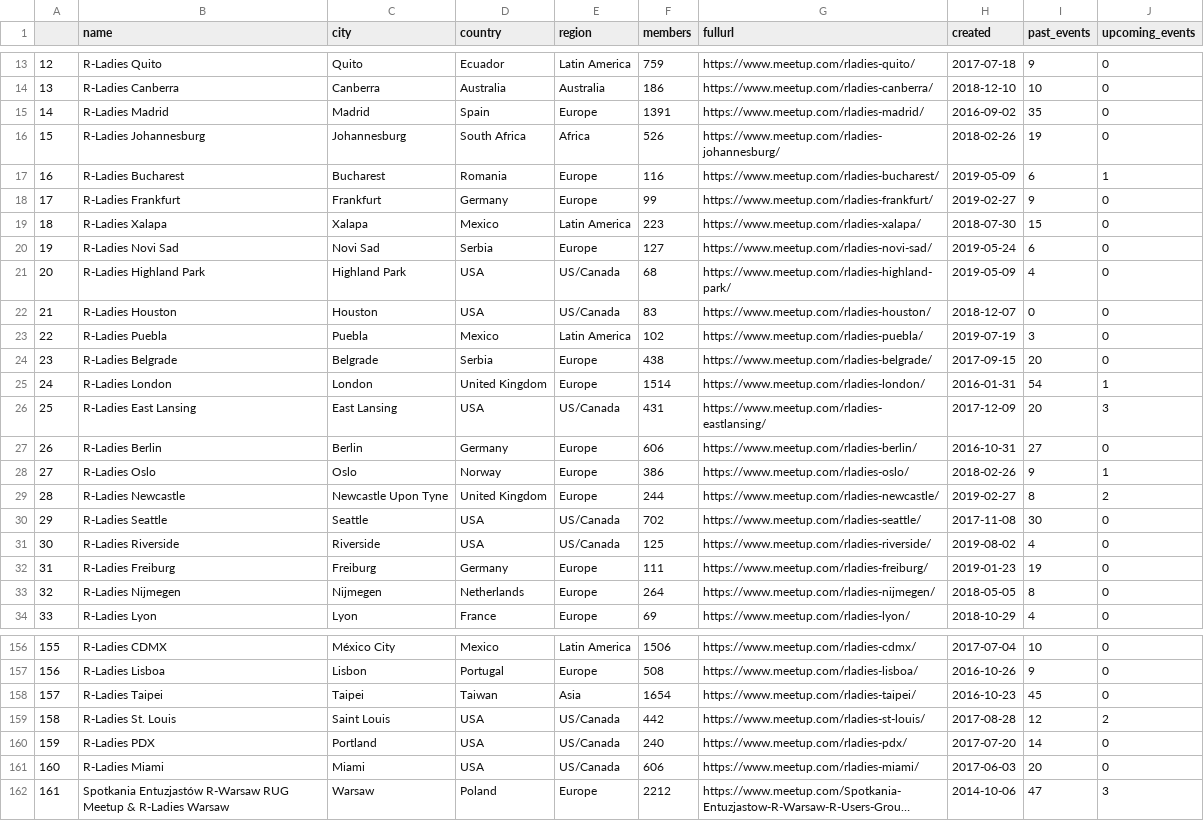
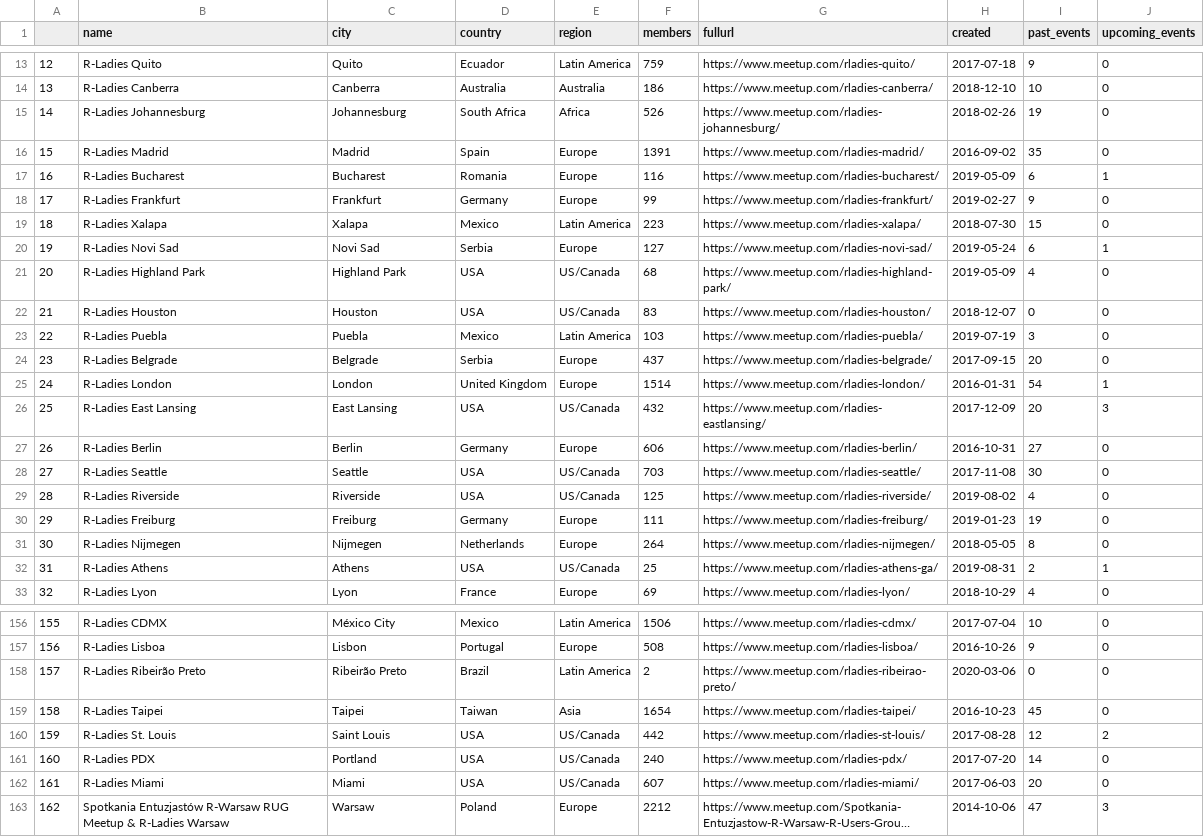
Before and after one commit to r-community/user-groups, a CSV file: docs/data/rladies.csv, drawn as a sheet; only a part is shown, gaps mark what is left out; long unchanged cells end in …; removed rows and columns are numbered as before the commit, all else as after; the diff covers the shown part only; the diff names each change by its address in the sheet, - before the commit and + after, or states it on an @@ line.

```diff
--- a/docs/data/rladies.csv
+++ b/docs/data/rladies.csv
@@ row 16 moved to row 15: 14 @@
@@ column A renumbered from row 16 down @@
-J20 (upcoming_events): 0
+J20 (upcoming_events): 1
-F23 (members): 102
+F23 (members): 103
-F24 (members): 438
+F24 (members): 437
-F26 (members): 431
+F26 (members): 432
-row 28: 27 | R-Ladies Oslo | Oslo | Norway | Europe | 386 | https://www.meetup.com/rladies-oslo/ | 2018-02-26 | 9 | 1
-row 29: 28 | R-Ladies Newcastle | Newcastle Upon Tyne | United Kingdom | Europe | 244 | https://www.meetup.com/rladies-newcastle/ | 2019-02-27 | 8 | 2
-F28 (members): 702
+F28 (members): 703
+row 32: 31 | R-Ladies Athens | Athens | USA | US/Canada | 25 | https://www.meetup.com/rladies-athens-ga/ | 2019-08-31 | 2 | 1
+row 158: 157 | R-Ladies Ribeirão Preto | Ribeirão Preto | Brazil | Latin America | 2 | https://www.meetup.com/rladies-ribeirao-preto/ | 2020-03-06 | 0 | 0
-F162 (members): 606
+F162 (members): 607
```
Also changed, not shown: 4 added rows, 3 removed rows, 1 moved row and 29 edited cells elsewhere in this file, docs/data/rugs.csv, 6 other files.
